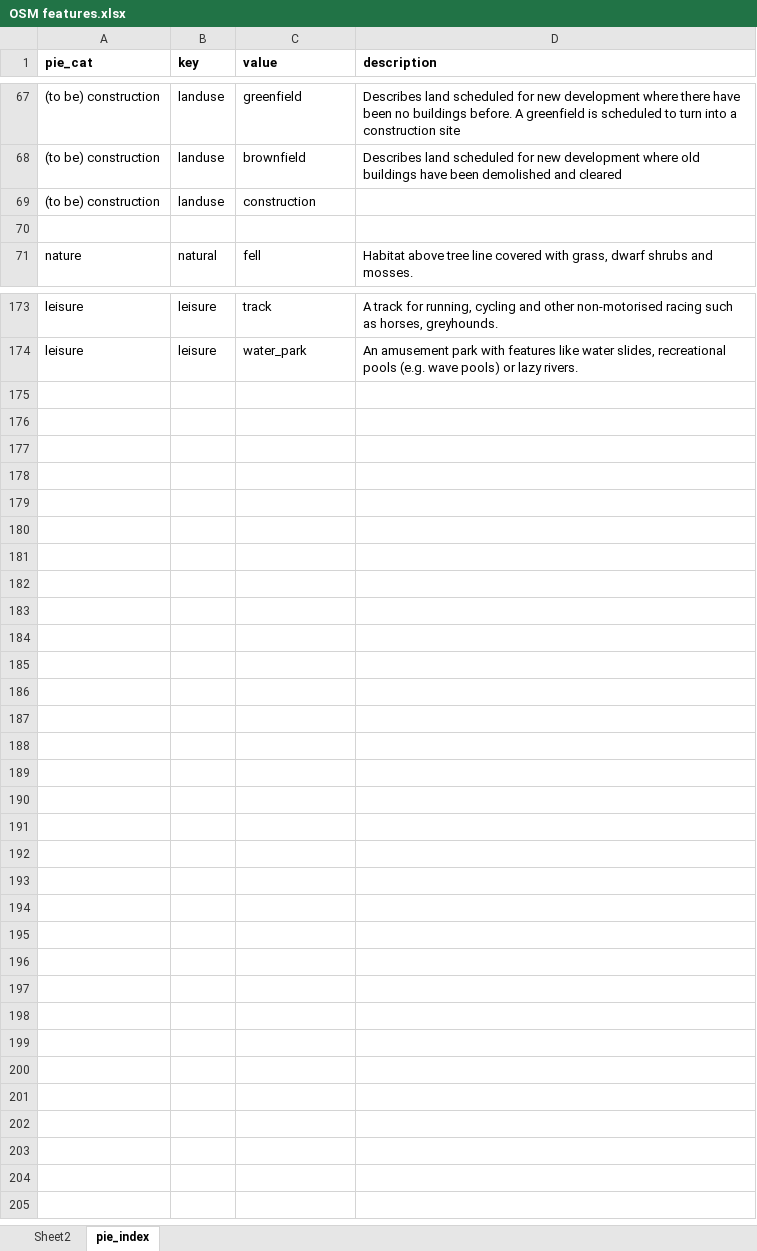
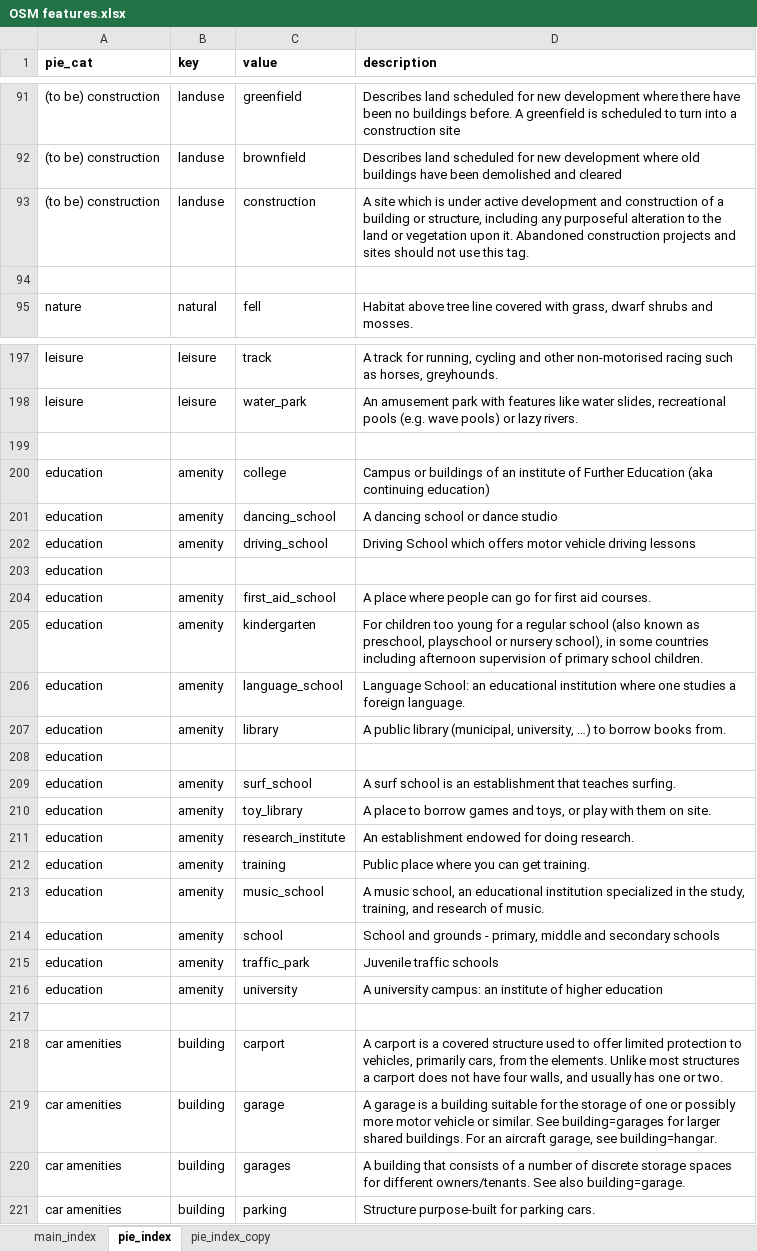
Before and after one commit to anita-lyubenova/RelocationNavigator, an Excel workbook: OSM features.xlsx, sheet pie_index, drawn as a sheet; only a part is shown, gaps mark what is left out; values as stored, in another font and other column widths than the file's, no borders; addresses are those after the commit; the diff covers the shown part only; the diff names each change by its address in the sheet, - before the commit and + after, or states it on an @@ line.

Commit message:
integrate pie chart in the app
- adjusted pie index such that it does not include generic landuse:residential, but teh different buildings instead

```diff
--- a/OSM features.xlsx (sheet pie_index)
+++ b/OSM features.xlsx (sheet pie_index)
-sheet tab: Sheet2
+sheet tab: main_index
+sheet tab: pie_index_copy
-D93 (description): (empty)
+D93 (description): A site which is under active development and construction of a building or structure, including any purposeful alteration to the land or vegetation upon it. Abandoned construction projects and sites should not use this tag.
+row 199: (empty)
+row 200: education | amenity | college | Campus or buildings of an institute of Further Education (aka continuing education)
+row 201: education | amenity | dancing_school | A dancing school or dance studio
+row 202: education | amenity | driving_school | Driving School which offers motor vehicle driving lessons
+row 203: education
+row 204: education | amenity | first_aid_school | A place where people can go for first aid courses.
+row 205: education | amenity | kindergarten | For children too young for a regular school (also known as preschool, playschool or nursery school), in some countries including afternoon supervision of primary school children.
+row 206: education | amenity | language_school | Language School: an educational institution where one studies a foreign language.
+row 207: education | amenity | library | A public library (municipal, university, …) to borrow books from.
+row 208: education
+row 209: education | amenity | surf_school | A surf school is an establishment that teaches surfing.
+row 210: education | amenity | toy_library | A place to borrow games and toys, or play with them on site.
+row 211: education | amenity | research_institute | An establishment endowed for doing research.
+row 212: education | amenity | training | Public place where you can get training.
+row 213: education | amenity | music_school | A music school, an educational institution specialized in the study, training, and research of music.
+row 214: education | amenity | school | School and grounds - primary, middle and secondary schools
+row 215: education | amenity | traffic_park | Juvenile traffic schools
+row 216: education | amenity | university | A university campus: an institute of higher education
+row 217: (empty)
+row 218: car amenities | building | carport | A carport is a covered structure used to offer limited protection to vehicles, primarily cars, from the elements. Unlike most structures a carport does not have four walls, and usually has one or two.
+row 219: car amenities | building | garage | A garage is a building suitable for the storage of one or possibly more motor vehicle or similar. See building=garages for larger shared buildings. For an aircraft garage, see building=hangar.
+row 220: car amenities | building | garages | A building that consists of a number of discrete storage spaces for different owners/tenants. See also building=garage.
+row 221: car amenities | building | parking | Structure purpose-built for parking cars.
```
Also changed, not shown: 30 added rows, 6 removed rows and 18 edited cells elsewhere in this sheet, sheet main_index, 2 other files.
